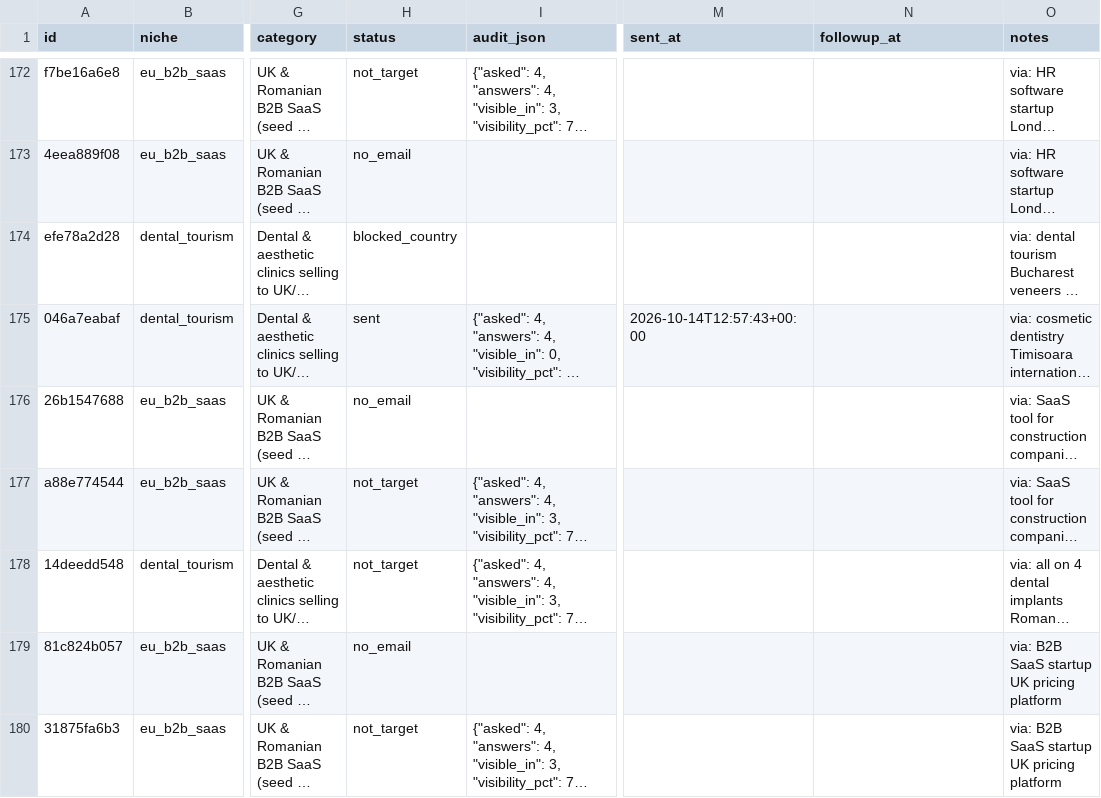
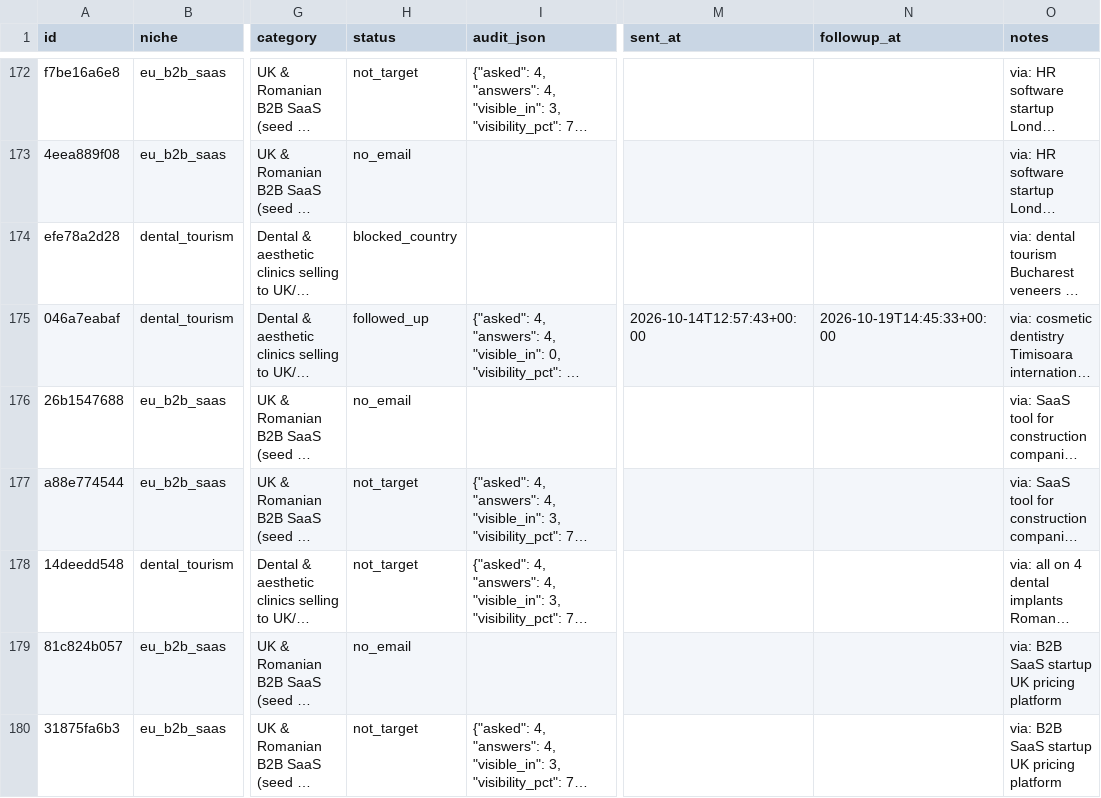
Before and after one commit to codeaz-org/agentcout, a CSV file: data/leads.csv, drawn as a sheet; only a part is shown, gaps mark what is left out; long unchanged cells end in …; the diff names each change by its address in the sheet, - before the commit and + after, or states it on an @@ line.

```diff
--- a/data/leads.csv
+++ b/data/leads.csv
-H175 (status): sent
+H175 (status): followed_up
-N175 (followup_at): (empty)
+N175 (followup_at): 2026-10-19T14:45:33+00:00
```
Also changed, not shown: 2 other files.
